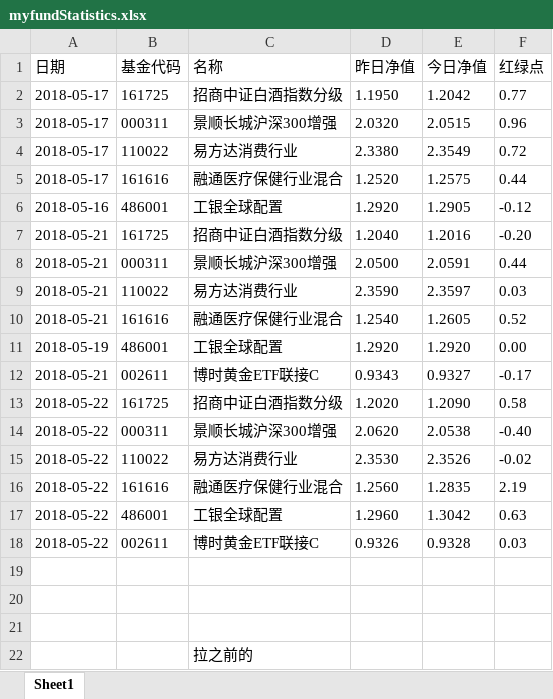
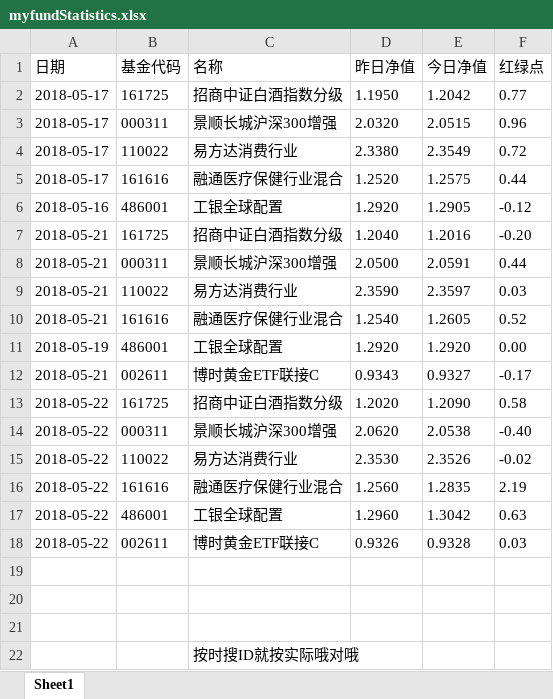
Before and after one commit to henryyang0820/testGit, an Excel workbook: myfundStatistics.xlsx, sheet Sheet1, drawn as a sheet; values as stored, in another font and other column widths than the file's, no borders; the diff names each change by its address in the sheet, - before the commit and + after, or states it on an @@ line.

Commit message:
update statistics by excel

```diff
--- a/myfundStatistics.xlsx (sheet Sheet1)
+++ b/myfundStatistics.xlsx (sheet Sheet1)
-C22 (名称): 拉之前的
+C22 (名称): 按时搜ID就按实际哦对哦
```
